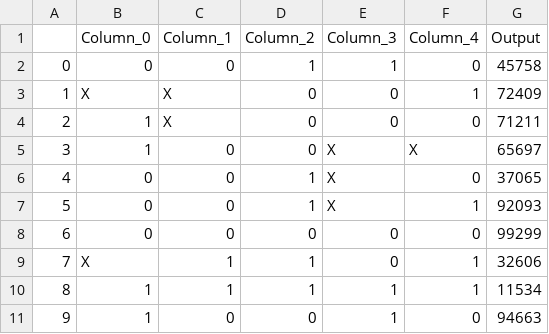
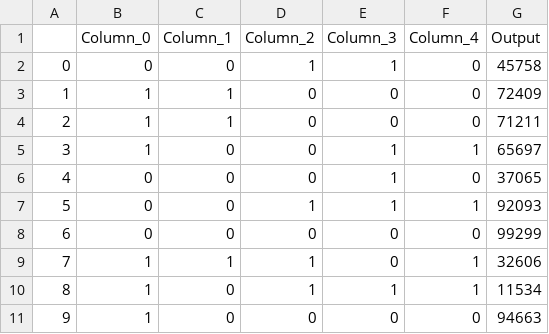
Before and after one commit to simbadSid/interview_dataframe_algo, a CSV file: data/priority.csv, drawn as a sheet.

```diff
--- a/data/priority.csv
+++ b/data/priority.csv
@@ -2,10 +2,10 @@
 0,0,0,1,1,0,45758
-1,X,X,0,0,1,72409
-2,1,X,0,0,0,71211
-3,1,0,0,X,X,65697
-4,0,0,1,X,0,37065
-5,0,0,1,X,1,92093
+1,1,1,0,0,0,72409
+2,1,1,0,0,0,71211
+3,1,0,0,1,1,65697
+4,0,0,0,1,0,37065
+5,0,0,1,1,1,92093
 6,0,0,0,0,0,99299
-7,X,1,1,0,1,32606
-8,1,1,1,1,1,11534
-9,1,0,0,1,0,94663
+7,1,1,1,0,1,32606
+8,1,0,1,1,1,11534
+9,1,0,0,0,0,94663
```
Also changed, not shown: data/data.csv, 1 other file.
